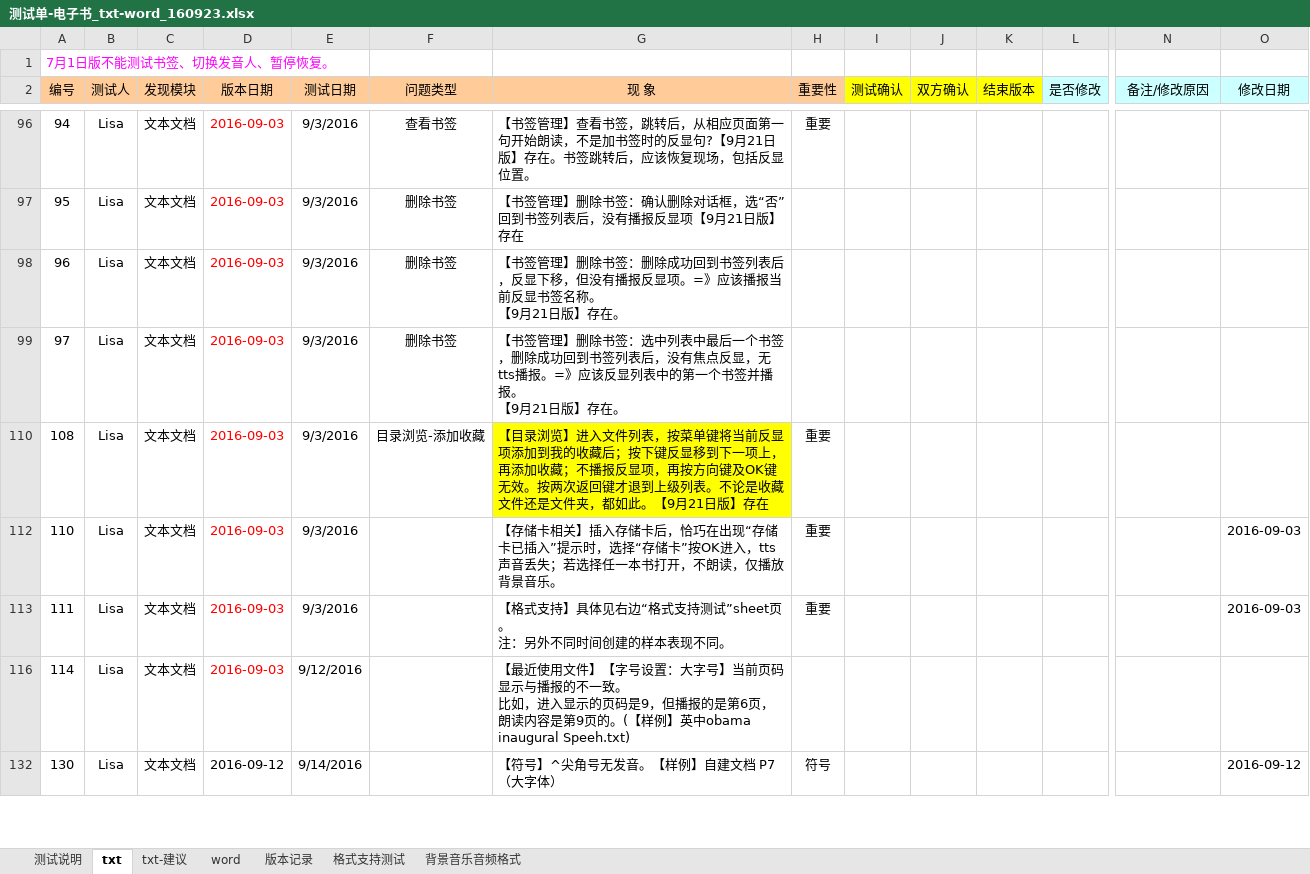
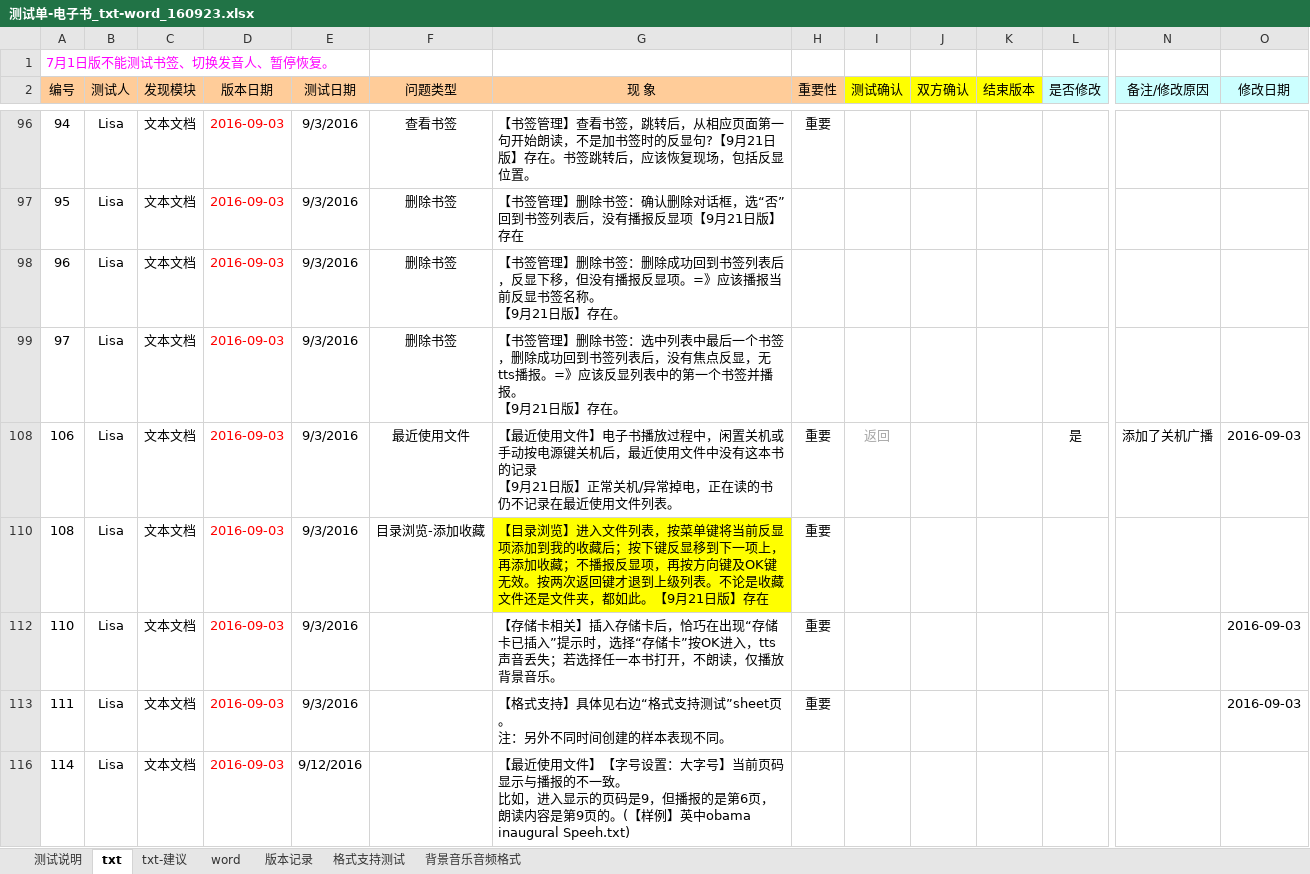
Before and after one commit to weizhiping/ebook, an Excel workbook: 测试单-电子书_txt-word_160923.xlsx, sheet txt, drawn as a sheet; only a part is shown, gaps mark what is left out; the shorter side is filled out with more unchanged rows; values as stored, in another font and other column widths than the file's, no borders; conditional formats not drawn; rows hold the shown columns only; ↵ is a line break in a cell; the diff covers the shown part only; the diff names each change by its address in the sheet, - before the commit and + after, or states it on an @@ line.

Commit message:
最新测试单。

```diff
--- a/测试单-电子书_txt-word_160923.xlsx (sheet txt)
+++ b/测试单-电子书_txt-word_160923.xlsx (sheet txt)
@@ row 108 unhidden: 106 | Lisa | 文本文档 | 2016-09-03 | 9/3/2016 | 最近使用文件 | 【最近使用文件】电子书播放过程中，闲置关机或手动按电源键关机后，最近使用文件中没有这本书的记录 ↵ 【9月21日版】正常关机/异常掉电，正在读的书仍不记录在最近使用文件列表。 | 重要 | 返回 |  |  | 是 | 添加了关机广播 | 2016-09-03 @@
```
Also changed, not shown: 4 added rows and 15 hidden or unhidden rows elsewhere in this sheet.
